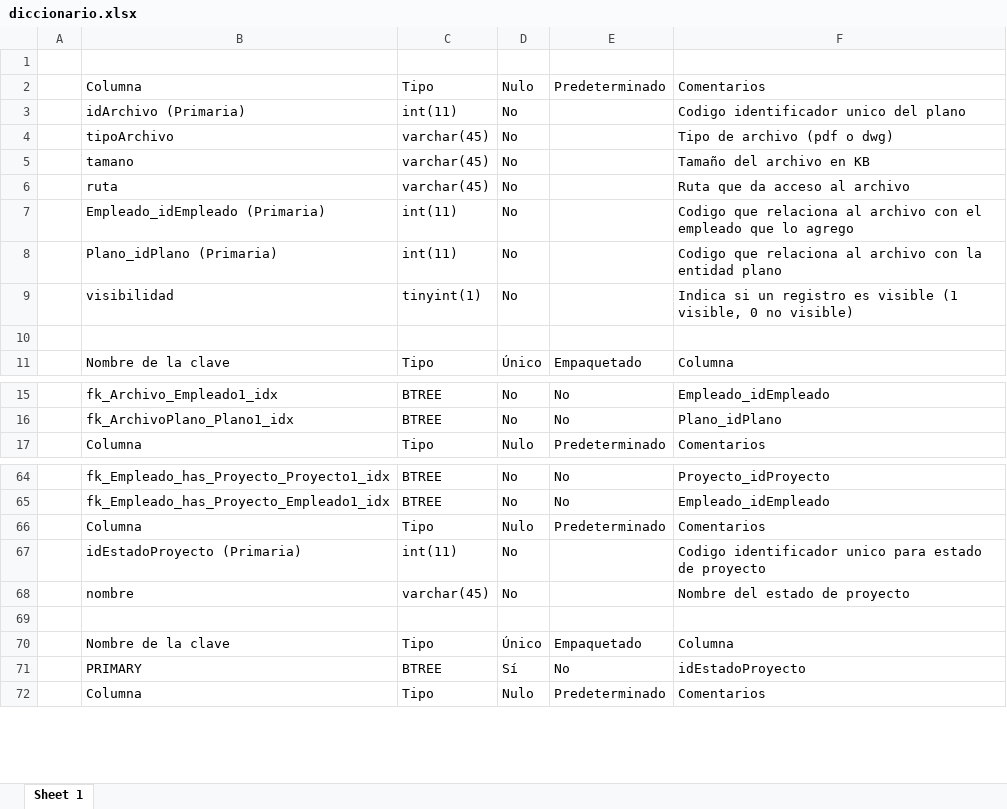
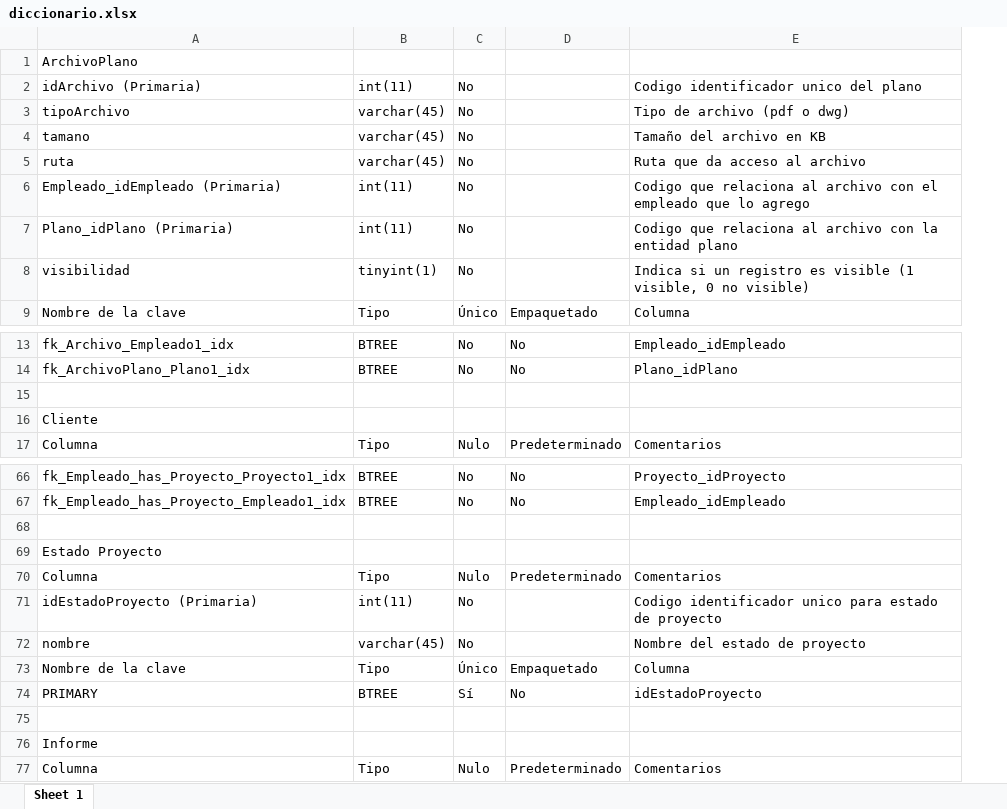
Before and after one commit to AlexandraGalindoCante/SIGPI_V1.3, an Excel workbook: documentos/diccionario.xlsx, sheet Sheet 1, drawn as a sheet; only a part is shown, gaps mark what is left out; values as stored, in another font and other column widths than the file's, no cell formats; removed rows and columns are numbered as before the commit, all else as after; the diff covers the shown part only; the diff names each change by its address in the sheet, - before the commit and + after, or states it on an @@ line.

Commit message:
algo

```diff
--- a/documentos/diccionario.xlsx (sheet Sheet 1)
+++ b/documentos/diccionario.xlsx (sheet Sheet 1)
-column A, empty
-A1: (empty)
+A1: ArchivoPlano
-row 2:  | Columna | Tipo | Nulo | Predeterminado | Comentarios
-row 10: (empty)
+row 15: (empty)
+row 16: Cliente
+row 68: (empty)
+row 69: Estado Proyecto
-row 69: (empty)
+row 75: (empty)
+row 76: Informe
```
Also changed, not shown: 23 added rows and 13 removed rows elsewhere in this sheet, cell formats.
